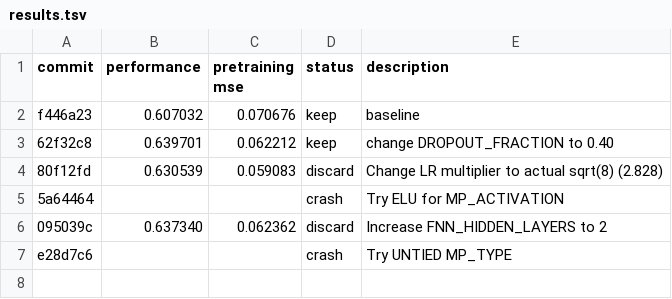
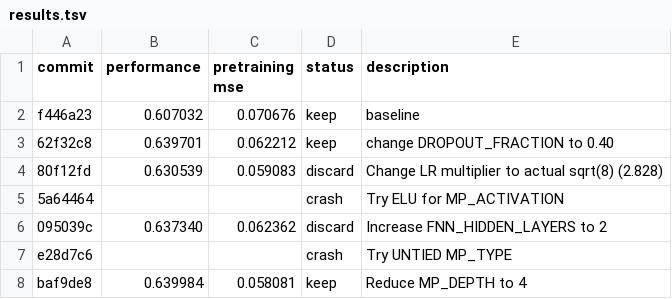
Before and after one commit to JacksonBurns/how-to-train-your-chemeleon, a TSV file: results.tsv, drawn as a sheet.

Commit message:
Update results for MP_DEPTH experiment

```diff
--- a/results.tsv
+++ b/results.tsv
@@ -7 +7,2 @@ f446a23	0.607032	0.070676	keep	baseline
 e28d7c6			crash	Try UNTIED MP_TYPE
+baf9de8	0.639984	0.058081	keep	Reduce MP_DEPTH to 4
```
